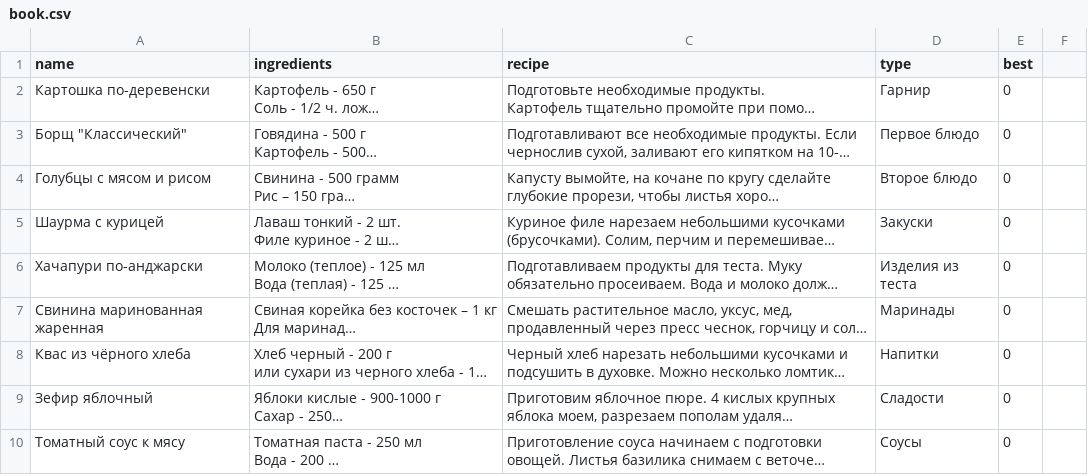
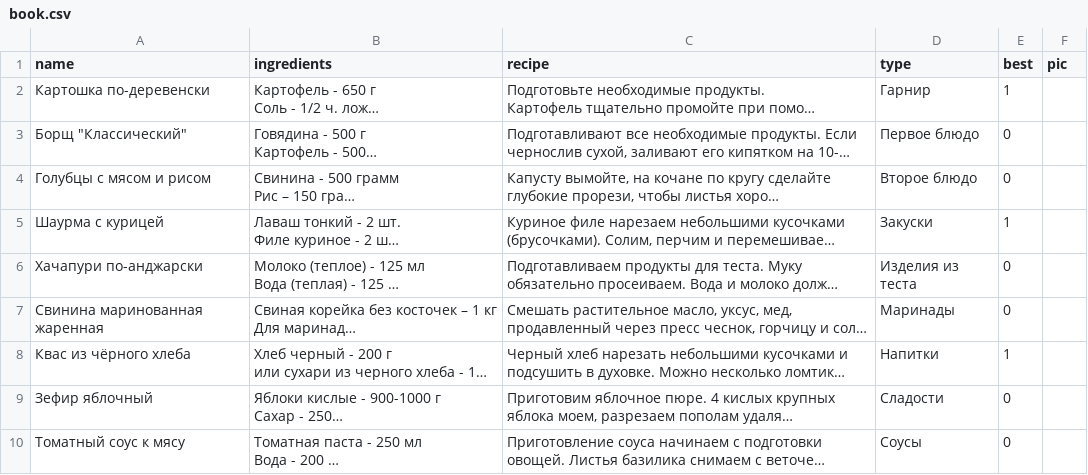
Before and after one commit to Krasnoffsky/Study, a CSV file: Visual Programming/CourseWork/Part2/ReceptBook/book.csv, drawn as a sheet; only a part is shown; long unchanged cells end in …; the diff names each change by its address in the sheet, - before the commit and + after, or states it on an @@ line.

Commit message:
Add col for pic CourseWork VP

```diff
--- a/Visual Programming/CourseWork/Part2/ReceptBook/book.csv
+++ b/Visual Programming/CourseWork/Part2/ReceptBook/book.csv
-F1: (empty)
+F1: pic
-E2 (best): 0
+E2 (best): 1
-E5 (best): 0
+E5 (best): 1
-E8 (best): 0
+E8 (best): 1
```
Also changed, not shown: 1 other file.
